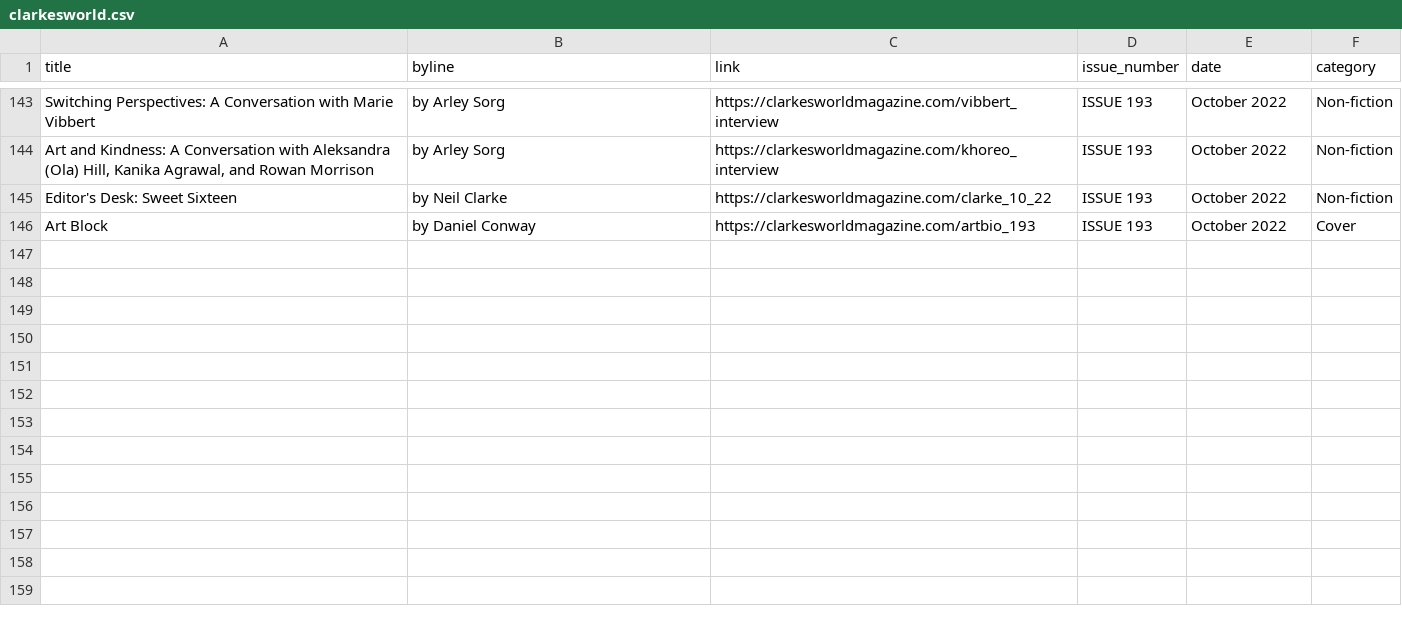
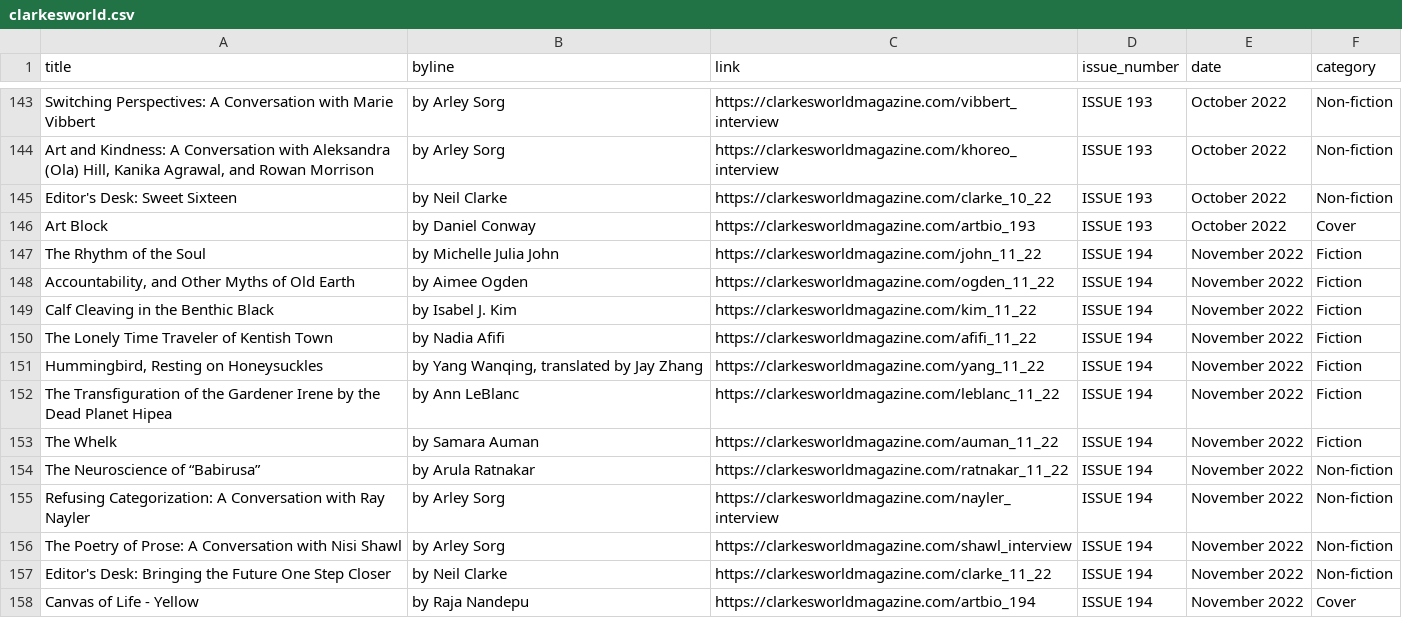
Before and after one commit to saveyak/automatic-scraper, a CSV file: clarkesworld.csv, drawn as a sheet; only a part is shown, gaps mark what is left out; the diff names each change by its address in the sheet, - before the commit and + after, or states it on an @@ line.

```diff
--- a/clarkesworld.csv
+++ b/clarkesworld.csv
+row 147: The Rhythm of the Soul | by Michelle Julia John | https://clarkesworldmagazine.com/john_11_22 | ISSUE 194 | November 2022 | Fiction
+row 148: Accountability, and Other Myths of Old Earth | by Aimee Ogden | https://clarkesworldmagazine.com/ogden_11_22 | ISSUE 194 | November 2022 | Fiction
+row 149: Calf Cleaving in the Benthic Black | by Isabel J. Kim | https://clarkesworldmagazine.com/kim_11_22 | ISSUE 194 | November 2022 | Fiction
+row 150: The Lonely Time Traveler of Kentish Town | by Nadia Afifi | https://clarkesworldmagazine.com/afifi_11_22 | ISSUE 194 | November 2022 | Fiction
+row 151: Hummingbird, Resting on Honeysuckles | by Yang Wanqing, translated by Jay Zhang | https://clarkesworldmagazine.com/yang_11_22 | ISSUE 194 | November 2022 | Fiction
+row 152: The Transfiguration of the Gardener Irene by the Dead Planet Hipea | by Ann LeBlanc | https://clarkesworldmagazine.com/leblanc_11_22 | ISSUE 194 | November 2022 | Fiction
+row 153: The Whelk | by Samara Auman | https://clarkesworldmagazine.com/auman_11_22 | ISSUE 194 | November 2022 | Fiction
+row 154: The Neuroscience of “Babirusa” | by Arula Ratnakar | https://clarkesworldmagazine.com/ratnakar_11_22 | ISSUE 194 | November 2022 | Non-fiction
+row 155: Refusing Categorization: A Conversation with Ray Nayler | by Arley Sorg | https://clarkesworldmagazine.com/nayler_interview | ISSUE 194 | November 2022 | Non-fiction
+row 156: The Poetry of Prose: A Conversation with Nisi Shawl | by Arley Sorg | https://clarkesworldmagazine.com/shawl_interview | ISSUE 194 | November 2022 | Non-fiction
+row 157: Editor's Desk: Bringing the Future One Step Closer | by Neil Clarke | https://clarkesworldmagazine.com/clarke_11_22 | ISSUE 194 | November 2022 | Non-fiction
+row 158: Canvas of Life - Yellow | by Raja Nandepu | https://clarkesworldmagazine.com/artbio_194 | ISSUE 194 | November 2022 | Cover
```
